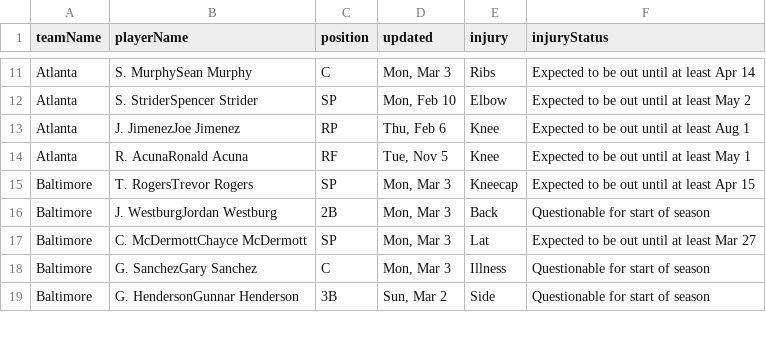
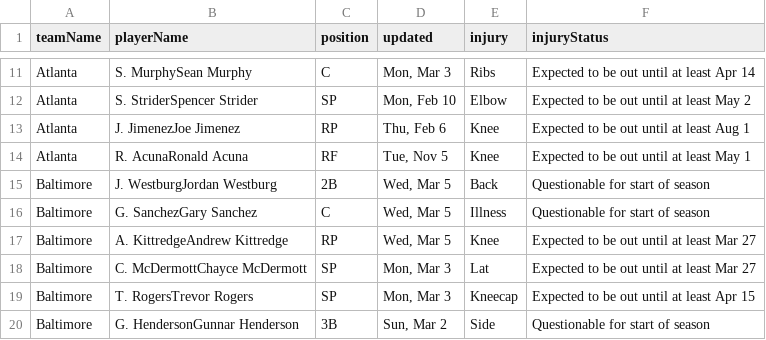
Before and after one commit to quintonfesq04/RealSports, a CSV file: MLB/mlb_injuries.csv, drawn as a sheet; only a part is shown, gaps mark what is left out; the diff covers the shown part only.

```diff
--- a/MLB/mlb_injuries.csv
+++ b/MLB/mlb_injuries.csv
@@ -14,6 +14,7 @@ Atlanta,J. JimenezJoe Jimenez,RP,"Thu, Feb 6",Knee,Expected to be out until at l
 Atlanta,R. AcunaRonald Acuna,RF,"Tue, Nov 5",Knee,Expected to be out until at least May 1
+Baltimore,J. WestburgJordan Westburg,2B,"Wed, Mar 5",Back,Questionable for start of season
+Baltimore,G. SanchezGary Sanchez,C,"Wed, Mar 5",Illness,Questionable for start of season
+Baltimore,A. KittredgeAndrew Kittredge,RP,"Wed, Mar 5",Knee,Expected to be out until at least Mar 27
+Baltimore,C. McDermottChayce McDermott,SP,"Mon, Mar 3",Lat,Expected to be out until at least Mar 27
 Baltimore,T. RogersTrevor Rogers,SP,"Mon, Mar 3",Kneecap,Expected to be out until at least Apr 15
-Baltimore,J. WestburgJordan Westburg,2B,"Mon, Mar 3",Back,Questionable for start of season
-Baltimore,C. McDermottChayce McDermott,SP,"Mon, Mar 3",Lat,Expected to be out until at least Mar 27
-Baltimore,G. SanchezGary Sanchez,C,"Mon, Mar 3",Illness,Questionable for start of season
 Baltimore,G. HendersonGunnar Henderson,3B,"Sun, Mar 2",Side,Questionable for start of season
```
Also changed, not shown: 4 added rows, 8 removed rows, 11 moved rows and 9 edited cells elsewhere in this file, CBB/cbb_players_stats.csv, NBA/nba_injury_report.csv, 17 other files.
